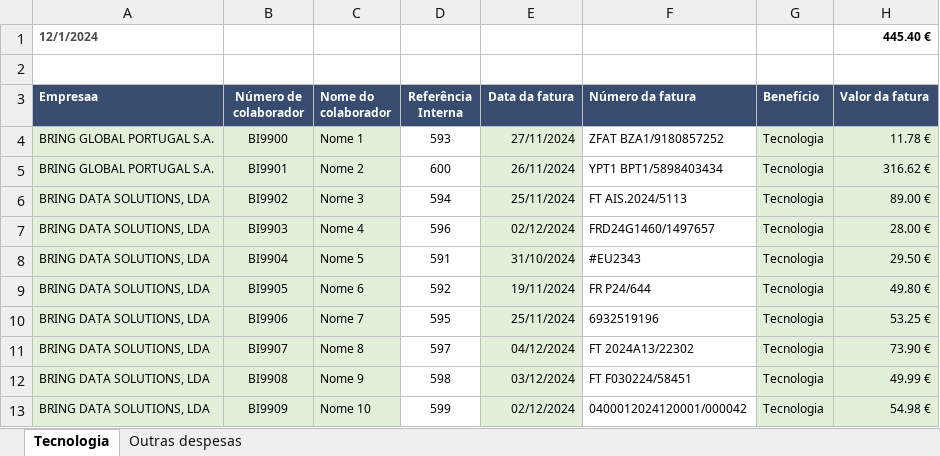
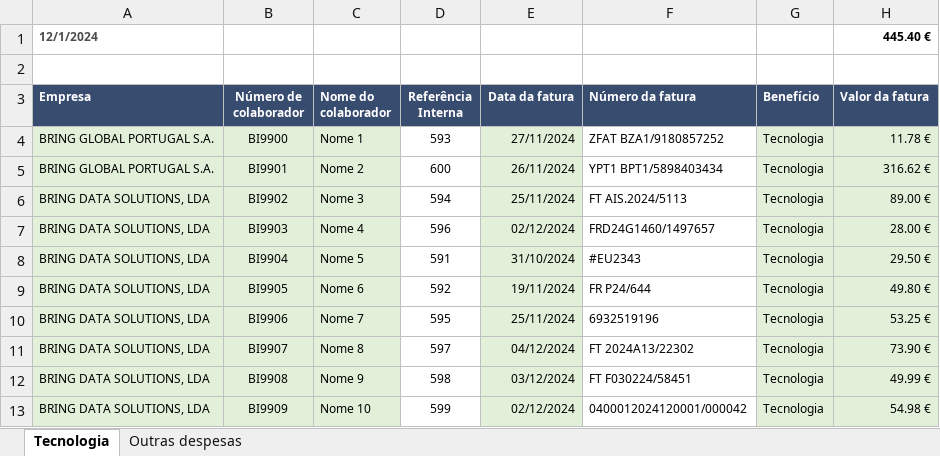
Before and after one commit to kill74/BringGlobal, an Excel workbook: ExcelToXML_DB_Converter/Excel/2024/Bring_despesas_2024.12_sent_client.xlsx, sheet Tecnologia, drawn as a sheet; only a part is shown; values as stored, in another font and other column widths than the file's, no borders; the diff names each change by its address in the sheet, - before the commit and + after, or states it on an @@ line.

```diff
--- a/ExcelToXML_DB_Converter/Excel/2024/Bring_despesas_2024.12_sent_client.xlsx (sheet Tecnologia)
+++ b/ExcelToXML_DB_Converter/Excel/2024/Bring_despesas_2024.12_sent_client.xlsx (sheet Tecnologia)
-A3: Empresaa
+A3: Empresa
```
Also changed, not shown: 3 other files.
